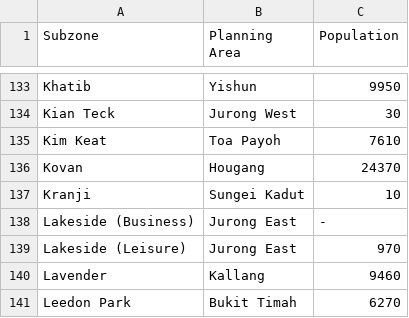
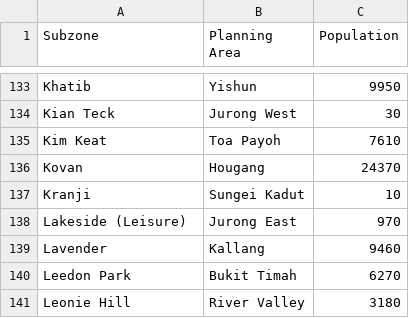
Before and after one commit to oh-qi-qi/CSC3007-assignment3, a CSV file: population2021.csv, drawn as a sheet; only a part is shown, gaps mark what is left out; the shorter side is filled out with more unchanged rows; the diff names each change by its address in the sheet, - before the commit and + after, or states it on an @@ line.

```diff
--- a/population2021.csv
+++ b/population2021.csv
-row 138: Lakeside (Business) | Jurong East | -
```
Also changed, not shown: 2 other files.
